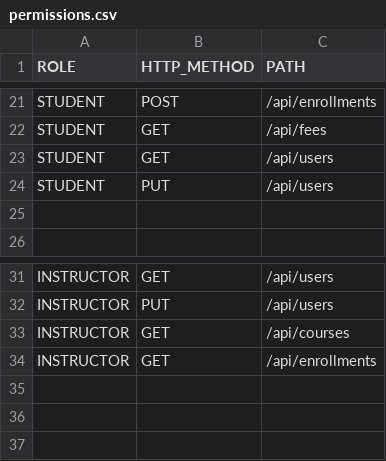
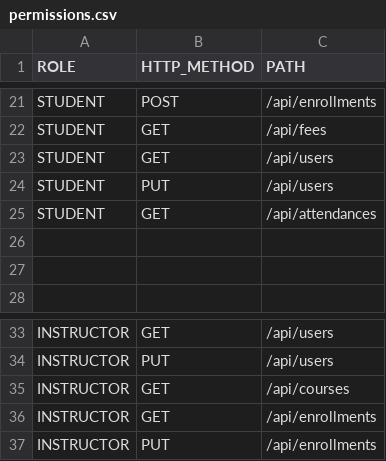
Before and after one commit to lamsalabb/university-system-angular, a CSV file: core-api/src/main/resources/permissions.csv, drawn as a sheet; only a part is shown, gaps mark what is left out; the diff names each change by its address in the sheet, - before the commit and + after, or states it on an @@ line.

Commit message:
updated database, added charts to student attendance

```diff
--- a/core-api/src/main/resources/permissions.csv
+++ b/core-api/src/main/resources/permissions.csv
+row 25: STUDENT | GET | /api/attendances
+row 26: (empty)
+row 37: INSTRUCTOR | PUT | /api/enrollments
```
Also changed, not shown: 35 other files.
